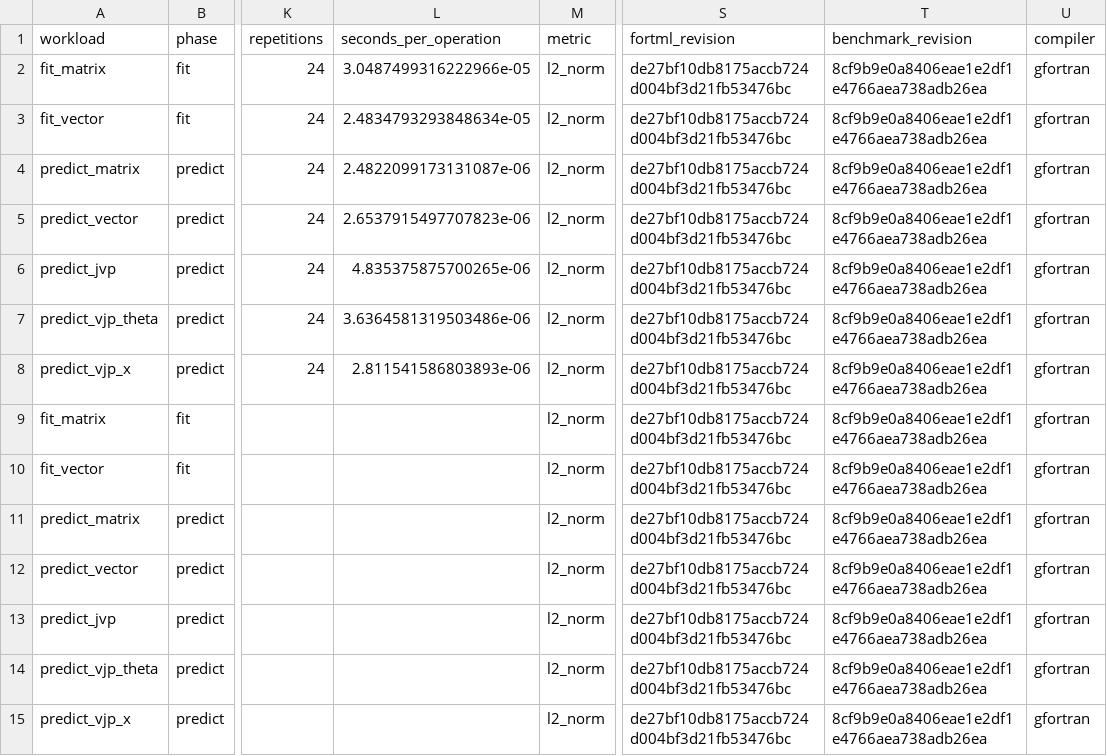
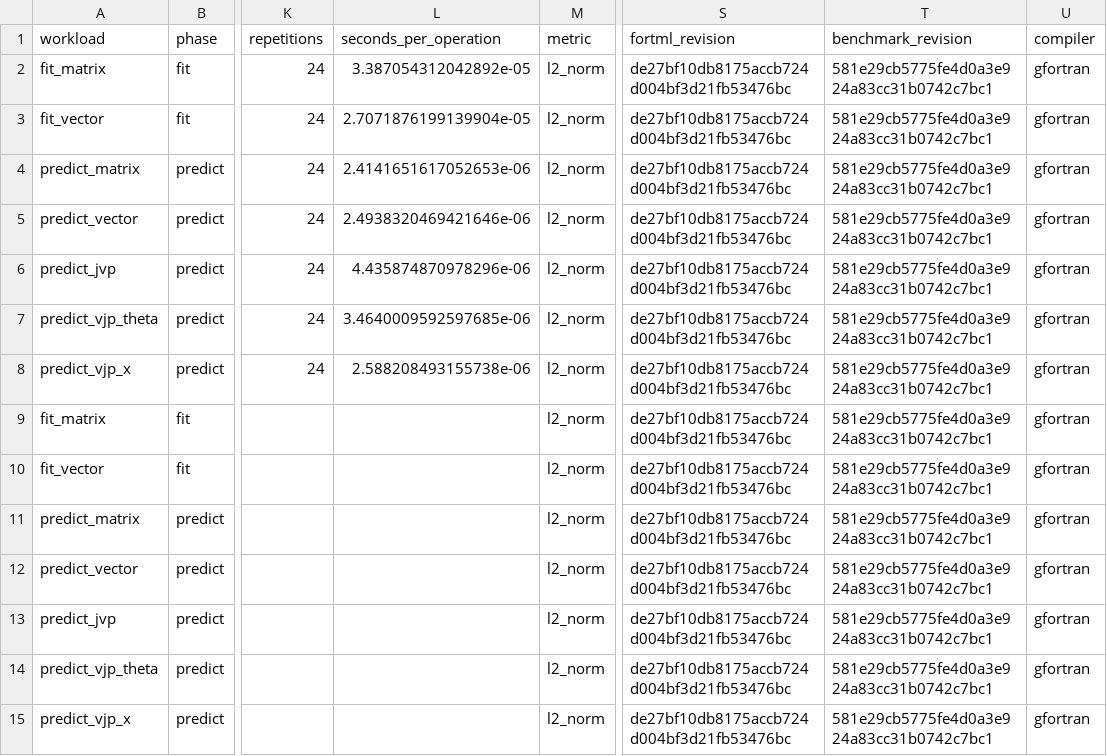
Before and after one commit to lazy-fortran/fortml-bench, a CSV file: results/ridge.csv, drawn as a sheet; only a part is shown, gaps mark what is left out; the diff names each change by its address in the sheet, - before the commit and + after, or states it on an @@ line.

Commit message:
Refresh ridge and AdamW gate provenance

```diff
--- a/results/ridge.csv
+++ b/results/ridge.csv
-L2 (seconds_per_operation): 3.0487499316222966e-05
+L2 (seconds_per_operation): 3.387054312042892e-05
-T2:T15 (benchmark_revision): 8cf9b9e0a8406eae1e2df1e4766aea738adb26ea
+T2:T15 (benchmark_revision): 581e29cb5775fe4d0a3e924a83cc31b0742c7bc1
-L3 (seconds_per_operation): 2.4834793293848634e-05
+L3 (seconds_per_operation): 2.7071876199139904e-05
-L4 (seconds_per_operation): 2.4822099173131087e-06
+L4 (seconds_per_operation): 2.4141651617052653e-06
-L5 (seconds_per_operation): 2.6537915497707823e-06
+L5 (seconds_per_operation): 2.4938320469421646e-06
-L6 (seconds_per_operation): 4.835375875700265e-06
+L6 (seconds_per_operation): 4.435874870978296e-06
-L7 (seconds_per_operation): 3.6364581319503486e-06
+L7 (seconds_per_operation): 3.4640009592597685e-06
-L8 (seconds_per_operation): 2.811541586803893e-06
+L8 (seconds_per_operation): 2.588208493155738e-06
```
Also changed, not shown: results/cuda_adamw.csv.
